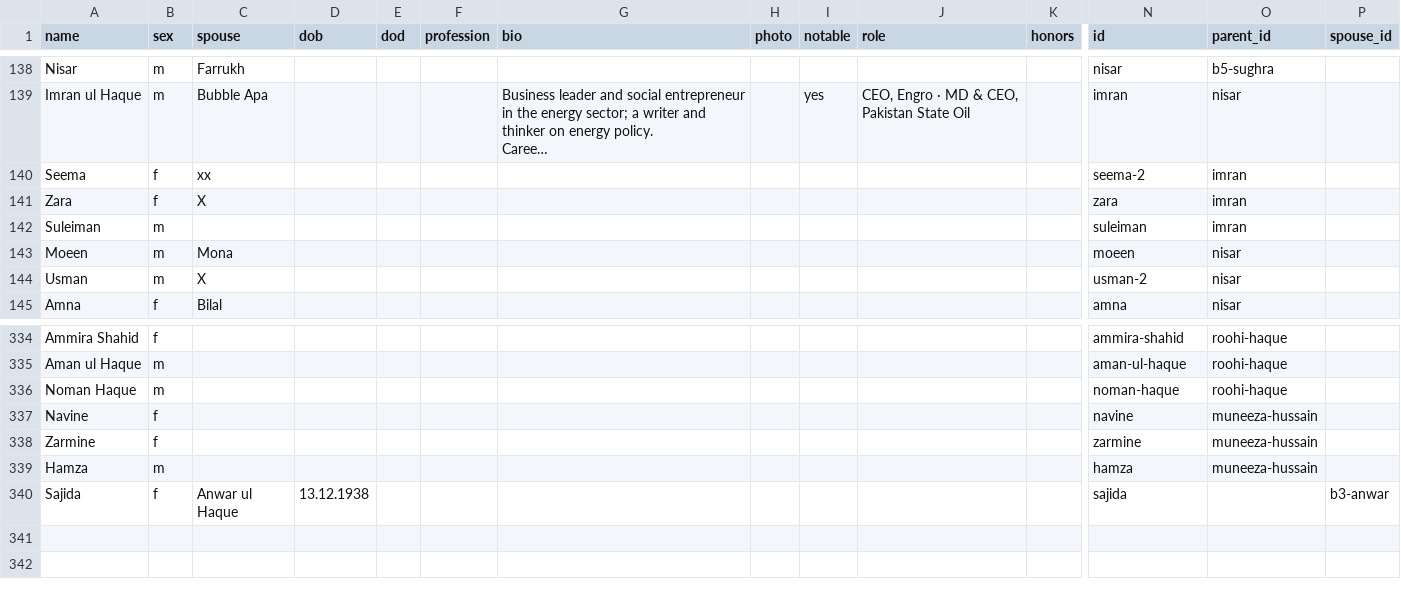
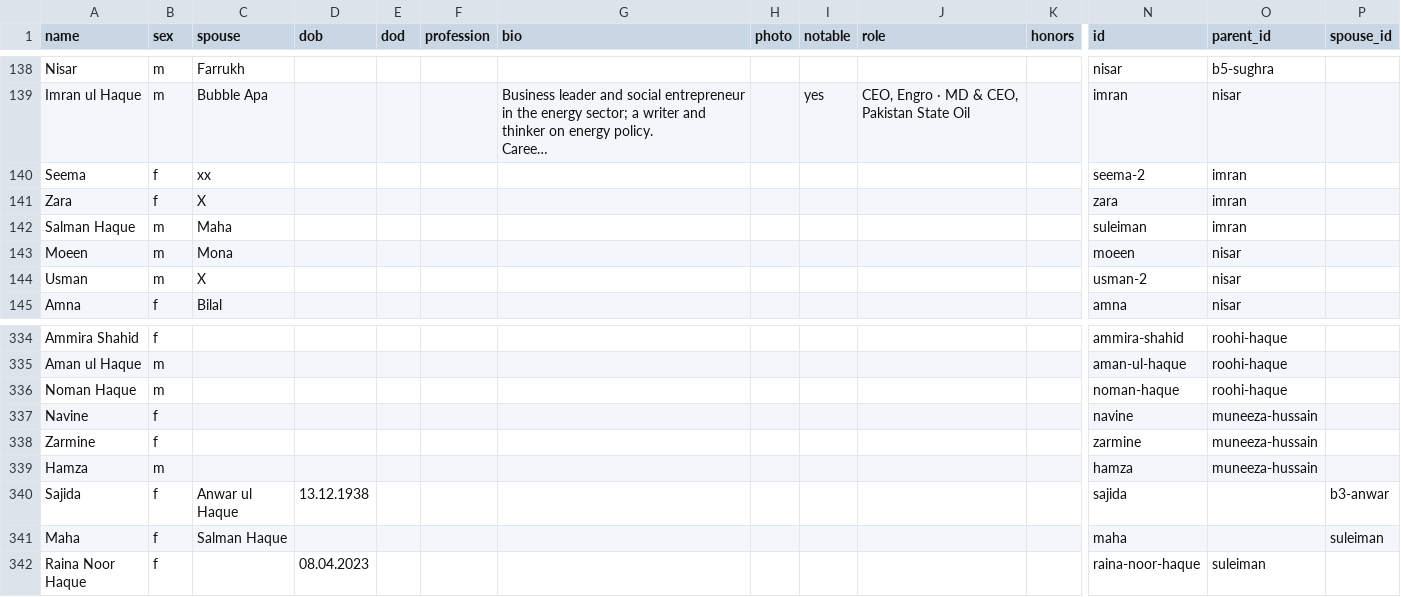
Before and after one commit to FaaizHaque/mubarak-ali-family-archive, a CSV file: people.csv, drawn as a sheet; only a part is shown, gaps mark what is left out; long unchanged cells end in …; rows hold the shown columns only; the diff names each change by its address in the sheet, - before the commit and + after, or states it on an @@ line.

Commit message:
Correct Imran ul Haque's son to Salman Haque; add wife Maha and daughter Raina Noor Haque (b. 8 Apr 2023)

```diff
--- a/people.csv
+++ b/people.csv
-A142 (name): Suleiman
+A142 (name): Salman Haque
-C142 (spouse): (empty)
+C142 (spouse): Maha
+row 341: Maha | f | Salman Haque |  |  |  |  |  |  |  |  | maha |  | suleiman
+row 342: Raina Noor Haque | f |  | 08.04.2023 |  |  |  |  |  |  |  | raina-noor-haque | suleiman
```
